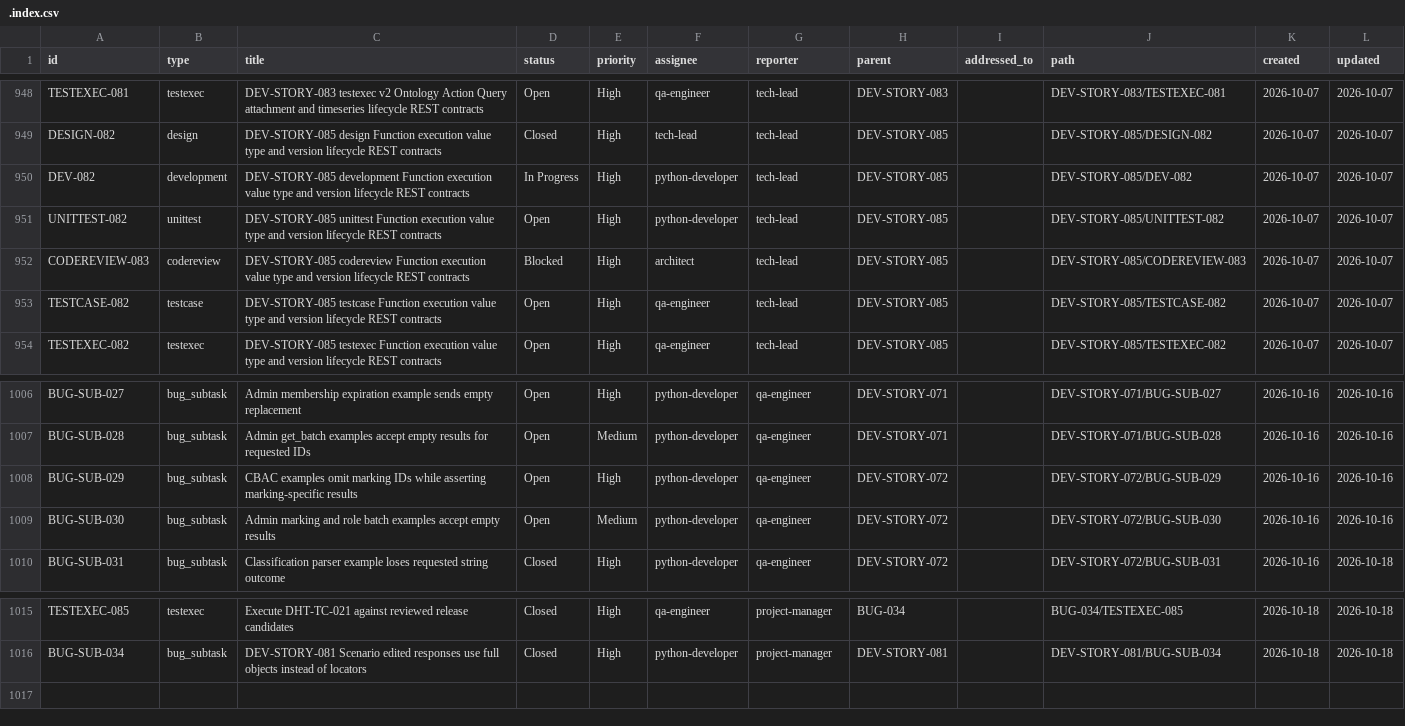
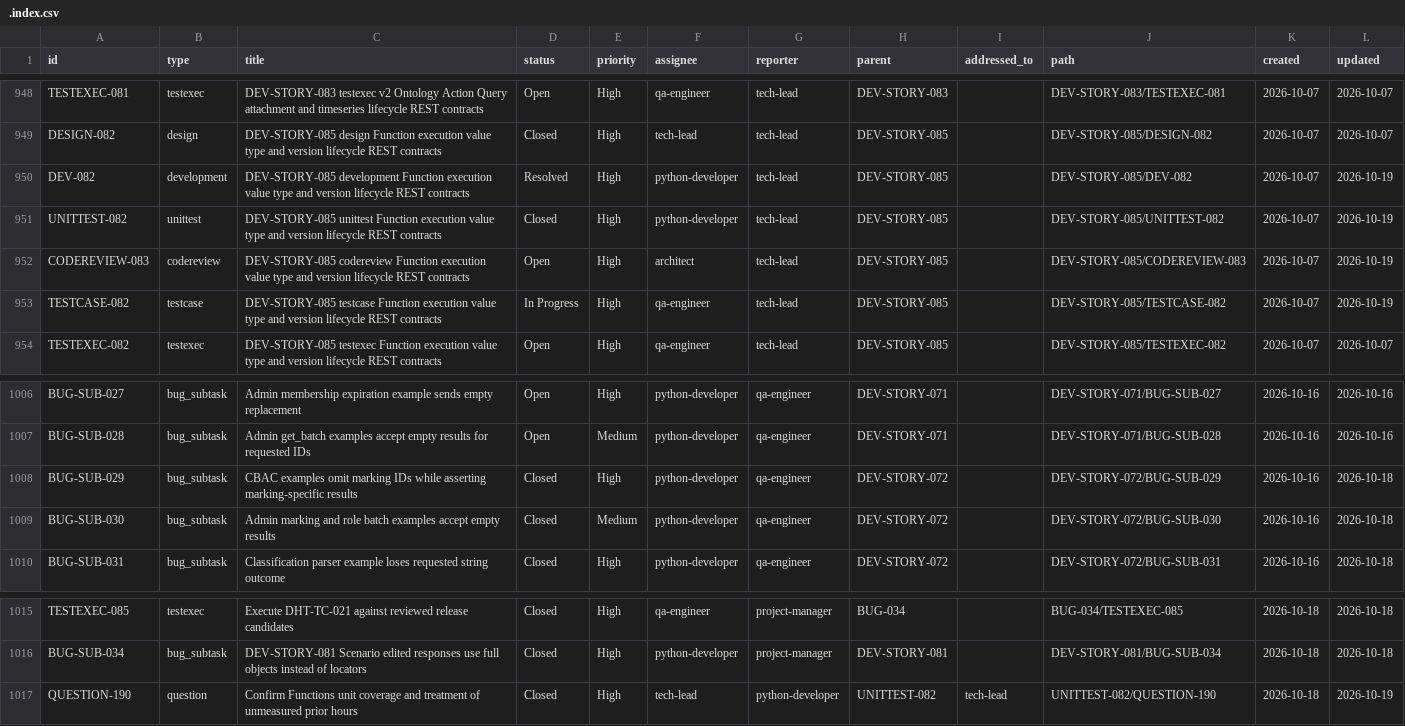
Before and after one commit to t-jet/pal_found_cli, a CSV file: .ept/tracker/.config/.index.csv, drawn as a sheet; only a part is shown, gaps mark what is left out.

```diff
--- a/.ept/tracker/.config/.index.csv
+++ b/.ept/tracker/.config/.index.csv
@@ -949,6 +949,6 @@ TESTEXEC-081,testexec,DEV-STORY-083 testexec v2 Ontology Action Query attachment
 DESIGN-082,design,DEV-STORY-085 design Function execution value type and version lifecycle REST contracts,Closed,High,tech-lead,tech-lead,DEV-STORY-085,,DEV-STORY-085/DESIGN-082,2026-10-07,2026-10-07
-DEV-082,development,DEV-STORY-085 development Function execution value type and version lifecycle REST contracts,In Progress,High,python-developer,tech-lead,DEV-STORY-085,,DEV-STORY-085/DEV-082,2026-10-07,2026-10-07
-UNITTEST-082,unittest,DEV-STORY-085 unittest Function execution value type and version lifecycle REST contracts,Open,High,python-developer,tech-lead,DEV-STORY-085,,DEV-STORY-085/UNITTEST-082,2026-10-07,2026-10-07
-CODEREVIEW-083,codereview,DEV-STORY-085 codereview Function execution value type and version lifecycle REST contracts,Blocked,High,architect,tech-lead,DEV-STORY-085,,DEV-STORY-085/CODEREVIEW-083,2026-10-07,2026-10-07
-TESTCASE-082,testcase,DEV-STORY-085 testcase Function execution value type and version lifecycle REST contracts,Open,High,qa-engineer,tech-lead,DEV-STORY-085,,DEV-STORY-085/TESTCASE-082,2026-10-07,2026-10-07
+DEV-082,development,DEV-STORY-085 development Function execution value type and version lifecycle REST contracts,Resolved,High,python-developer,tech-lead,DEV-STORY-085,,DEV-STORY-085/DEV-082,2026-10-07,2026-10-19
+UNITTEST-082,unittest,DEV-STORY-085 unittest Function execution value type and version lifecycle REST contracts,Closed,High,python-developer,tech-lead,DEV-STORY-085,,DEV-STORY-085/UNITTEST-082,2026-10-07,2026-10-19
+CODEREVIEW-083,codereview,DEV-STORY-085 codereview Function execution value type and version lifecycle REST contracts,Open,High,architect,tech-lead,DEV-STORY-085,,DEV-STORY-085/CODEREVIEW-083,2026-10-07,2026-10-19
+TESTCASE-082,testcase,DEV-STORY-085 testcase Function execution value type and version lifecycle REST contracts,In Progress,High,qa-engineer,tech-lead,DEV-STORY-085,,DEV-STORY-085/TESTCASE-082,2026-10-07,2026-10-19
 TESTEXEC-082,testexec,DEV-STORY-085 testexec Function execution value type and version lifecycle REST contracts,Open,High,qa-engineer,tech-lead,DEV-STORY-085,,DEV-STORY-085/TESTEXEC-082,2026-10-07,2026-10-07
@@ -1007,4 +1007,4 @@ BUG-SUB-027,bug_subtask,Admin membership expiration example sends empty replacem
 BUG-SUB-028,bug_subtask,Admin get_batch examples accept empty results for requested IDs,Open,Medium,python-developer,qa-engineer,DEV-STORY-071,,DEV-STORY-071/BUG-SUB-028,2026-10-16,2026-10-16
-BUG-SUB-029,bug_subtask,CBAC examples omit marking IDs while asserting marking-specific results,Open,High,python-developer,qa-engineer,DEV-STORY-072,,DEV-STORY-072/BUG-SUB-029,2026-10-16,2026-10-16
-BUG-SUB-030,bug_subtask,Admin marking and role batch examples accept empty results,Open,Medium,python-developer,qa-engineer,DEV-STORY-072,,DEV-STORY-072/BUG-SUB-030,2026-10-16,2026-10-16
+BUG-SUB-029,bug_subtask,CBAC examples omit marking IDs while asserting marking-specific results,Closed,High,python-developer,qa-engineer,DEV-STORY-072,,DEV-STORY-072/BUG-SUB-029,2026-10-16,2026-10-18
+BUG-SUB-030,bug_subtask,Admin marking and role batch examples accept empty results,Closed,Medium,python-developer,qa-engineer,DEV-STORY-072,,DEV-STORY-072/BUG-SUB-030,2026-10-16,2026-10-18
 BUG-SUB-031,bug_subtask,Classification parser example loses requested string outcome,Closed,High,python-developer,qa-engineer,DEV-STORY-072,,DEV-STORY-072/BUG-SUB-031,2026-10-16,2026-10-18
@@ -1016 +1016,2 @@ TESTEXEC-085,testexec,Execute DHT-TC-021 against reviewed release candidates,Clo
 BUG-SUB-034,bug_subtask,DEV-STORY-081 Scenario edited responses use full objects instead of locators,Closed,High,python-developer,project-manager,DEV-STORY-081,,DEV-STORY-081/BUG-SUB-034,2026-10-18,2026-10-18
+QUESTION-190,question,Confirm Functions unit coverage and treatment of unmeasured prior hours,Closed,High,tech-lead,python-developer,UNITTEST-082,tech-lead,UNITTEST-082/QUESTION-190,2026-10-18,2026-10-19
```
Also changed, not shown: .ept/tracker/.config/.link-index.csv, 56 other files.
